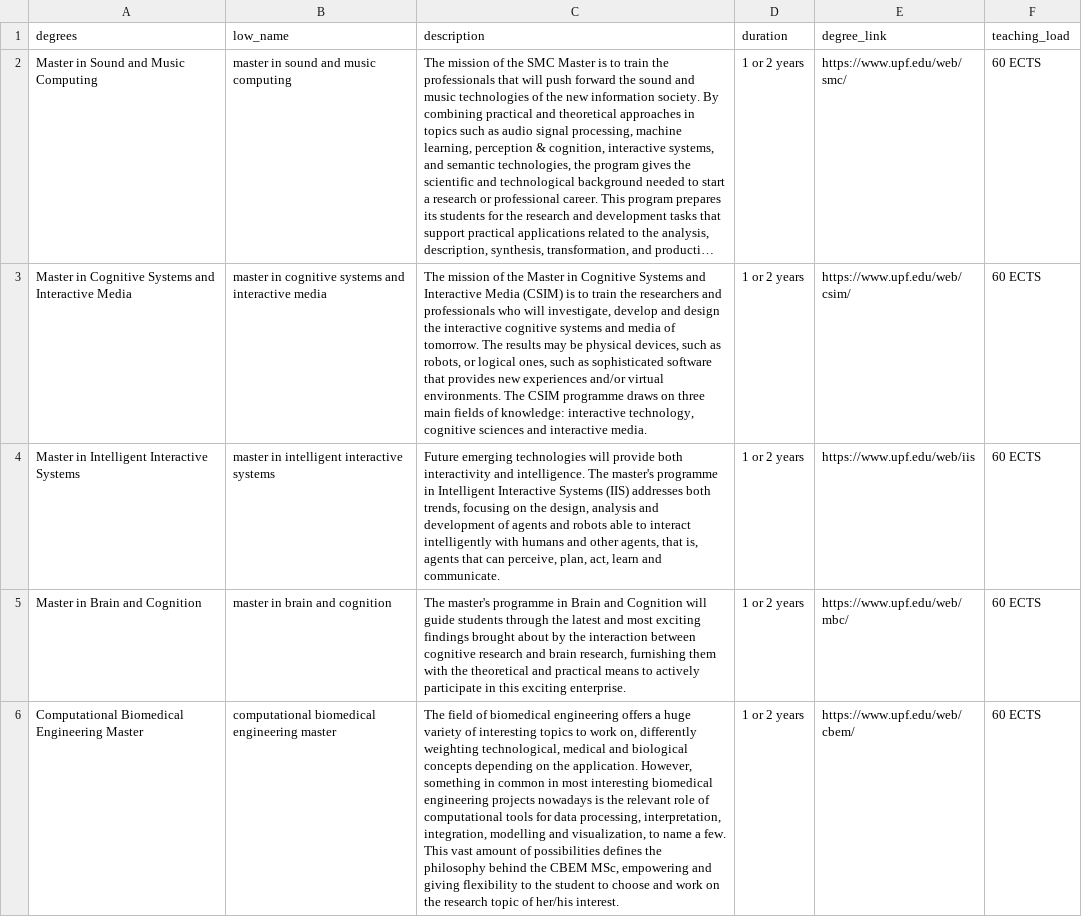
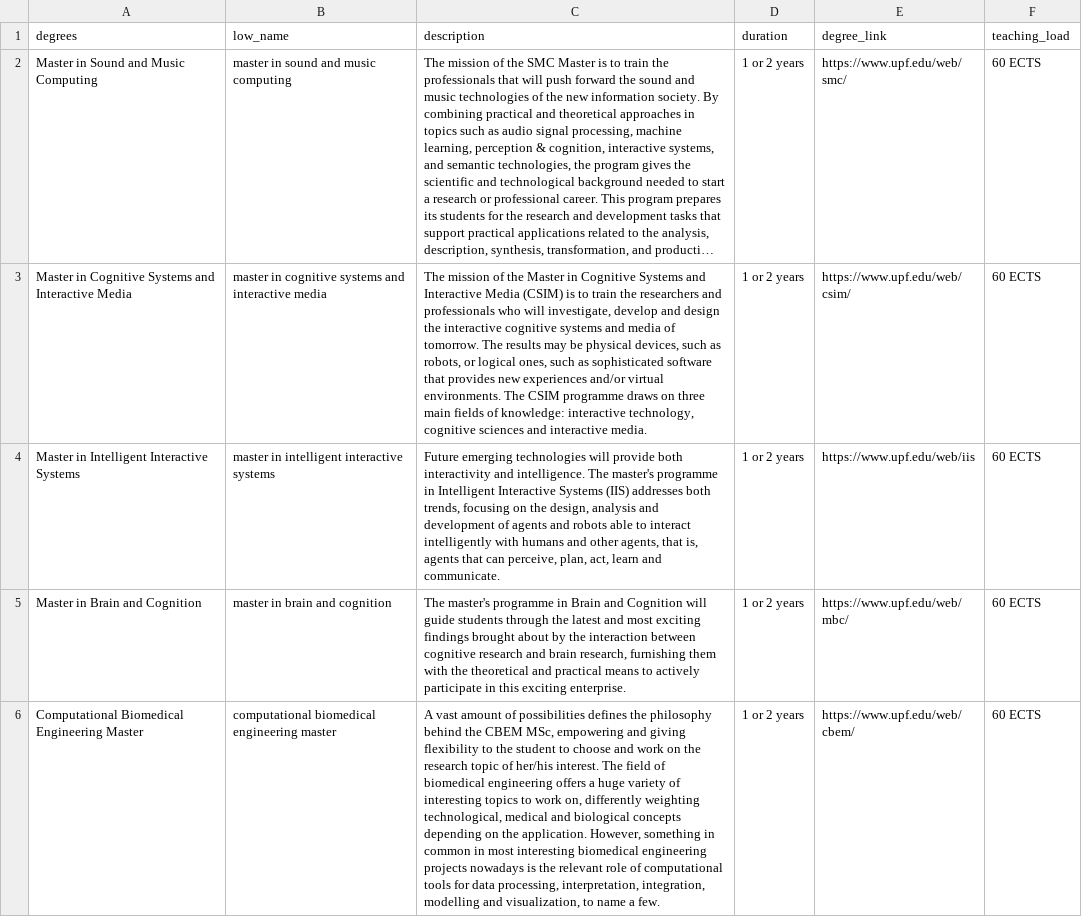
Before and after one commit to fenjenahwe/NLI-EVA0, a CSV file: data/msc_degrees.csv, drawn as a sheet; long unchanged cells end in …; the diff names each change by its address in the sheet, - before the commit and + after, or states it on an @@ line.

Commit message:
improve degrees action

```diff
--- a/data/msc_degrees.csv
+++ b/data/msc_degrees.csv
-C6 (description): The field of biomedical engineering offers a huge variety of interesting topics to work on, differently weighting technological, medical and biological concepts depending on the application. However, something in common in most interesting biomedical engineering projects nowadays is the relevant role of computational tools for data processing, interpretation, integration, modelling and visualization, to name a few. This vast amount of possibilities defines the philosophy behind the CBEM MSc, empowering and giving flexibility to the student to choose and work on the research topic of her/his interest.
+C6 (description): A vast amount of possibilities defines the philosophy behind the CBEM MSc, empowering and giving flexibility to the student to choose and work on the research topic of her/his interest. The field of biomedical engineering offers a huge variety of interesting topics to work on, differently weighting technological, medical and biological concepts depending on the application. However, something in common in most interesting biomedical engineering projects nowadays is the relevant role of computational tools for data processing, interpretation, integration, modelling and visualization, to name a few.
```
